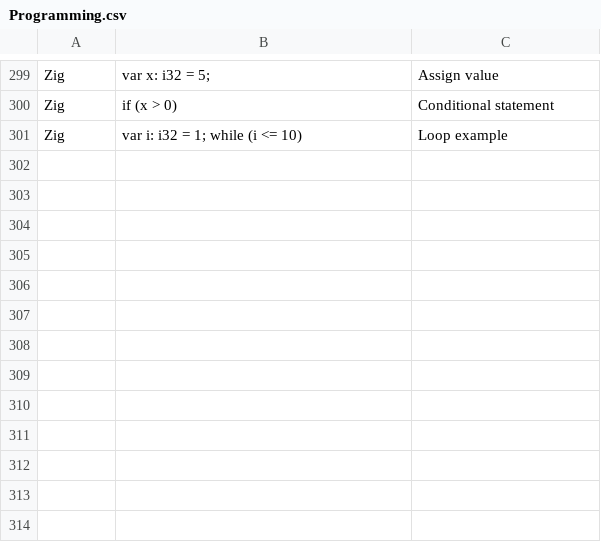
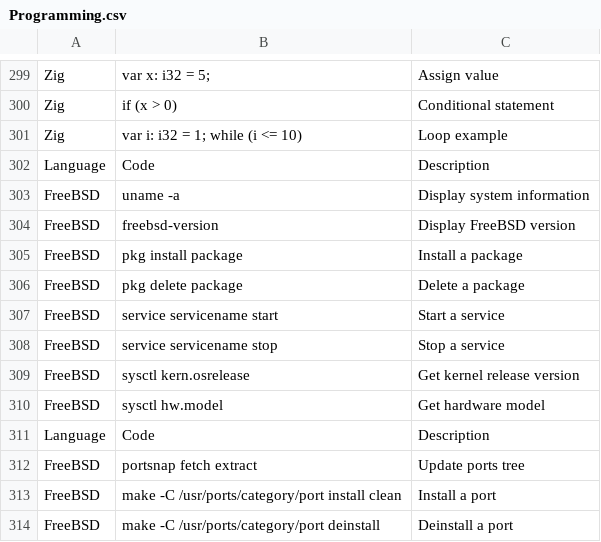
Before and after one commit to DiverseBloom780/Ai-Model-Training-Datasets, a CSV file: Programming.csv, drawn as a sheet; only a part is shown, gaps mark what is left out; the diff names each change by its address in the sheet, - before the commit and + after, or states it on an @@ line.

Commit message:
added FreeBSD

```diff
--- a/Programming.csv
+++ b/Programming.csv
+row 302: Language | Code | Description
+row 303: FreeBSD | uname -a | Display system information
+row 304: FreeBSD | freebsd-version | Display FreeBSD version
+row 305: FreeBSD | pkg install package | Install a package
+row 306: FreeBSD | pkg delete package | Delete a package
+row 307: FreeBSD | service servicename start | Start a service
+row 308: FreeBSD | service servicename stop | Stop a service
+row 309: FreeBSD | sysctl kern.osrelease | Get kernel release version
+row 310: FreeBSD | sysctl hw.model | Get hardware model
+row 311: Language | Code | Description
+row 312: FreeBSD | portsnap fetch extract | Update ports tree
+row 313: FreeBSD | make -C /usr/ports/category/port install clean | Install a port
+row 314: FreeBSD | make -C /usr/ports/category/port deinstall | Deinstall a port
```
